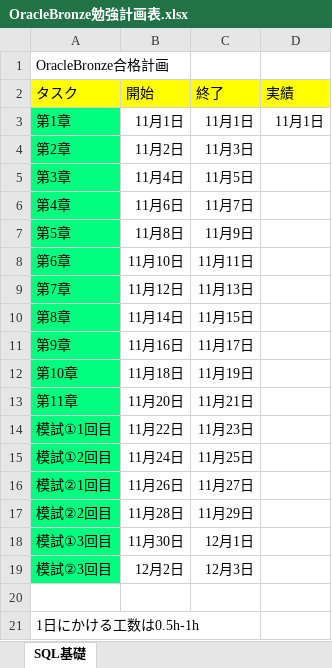
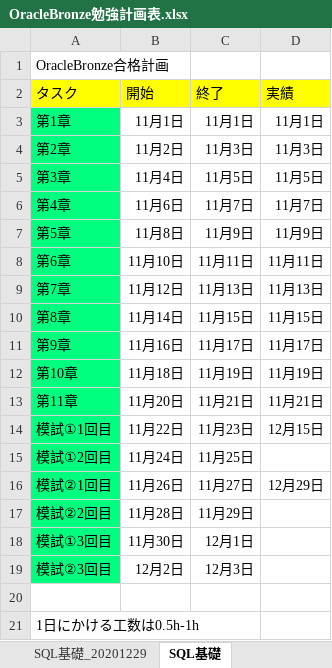
Before and after one commit to Shinya-Takiyoshi/sikenbenkyo, an Excel workbook: Oracle-Bronze/OracleBronze勉強計画表.xlsx, sheet SQL基礎, drawn as a sheet; values as stored, in another font and other column widths than the file's, no borders; the diff names each change by its address in the sheet, - before the commit and + after, or states it on an @@ line.

```diff
--- a/Oracle-Bronze/OracleBronze勉強計画表.xlsx (sheet SQL基礎)
+++ b/Oracle-Bronze/OracleBronze勉強計画表.xlsx (sheet SQL基礎)
+sheet tab: SQL基礎_20201229
-D4 (実績): (empty)
+D4 (実績): 11月3日
-D5 (実績): (empty)
+D5 (実績): 11月5日
-D6 (実績): (empty)
+D6 (実績): 11月7日
-D7 (実績): (empty)
+D7 (実績): 11月9日
-D8 (実績): (empty)
+D8 (実績): 11月11日
-D9 (実績): (empty)
+D9 (実績): 11月13日
-D10 (実績): (empty)
+D10 (実績): 11月15日
-D11 (実績): (empty)
+D11 (実績): 11月17日
-D12 (実績): (empty)
+D12 (実績): 11月19日
-D13 (実績): (empty)
+D13 (実績): 11月21日
-D14 (実績): (empty)
+D14 (実績): 12月15日
-D16 (実績): (empty)
+D16 (実績): 12月29日
```
